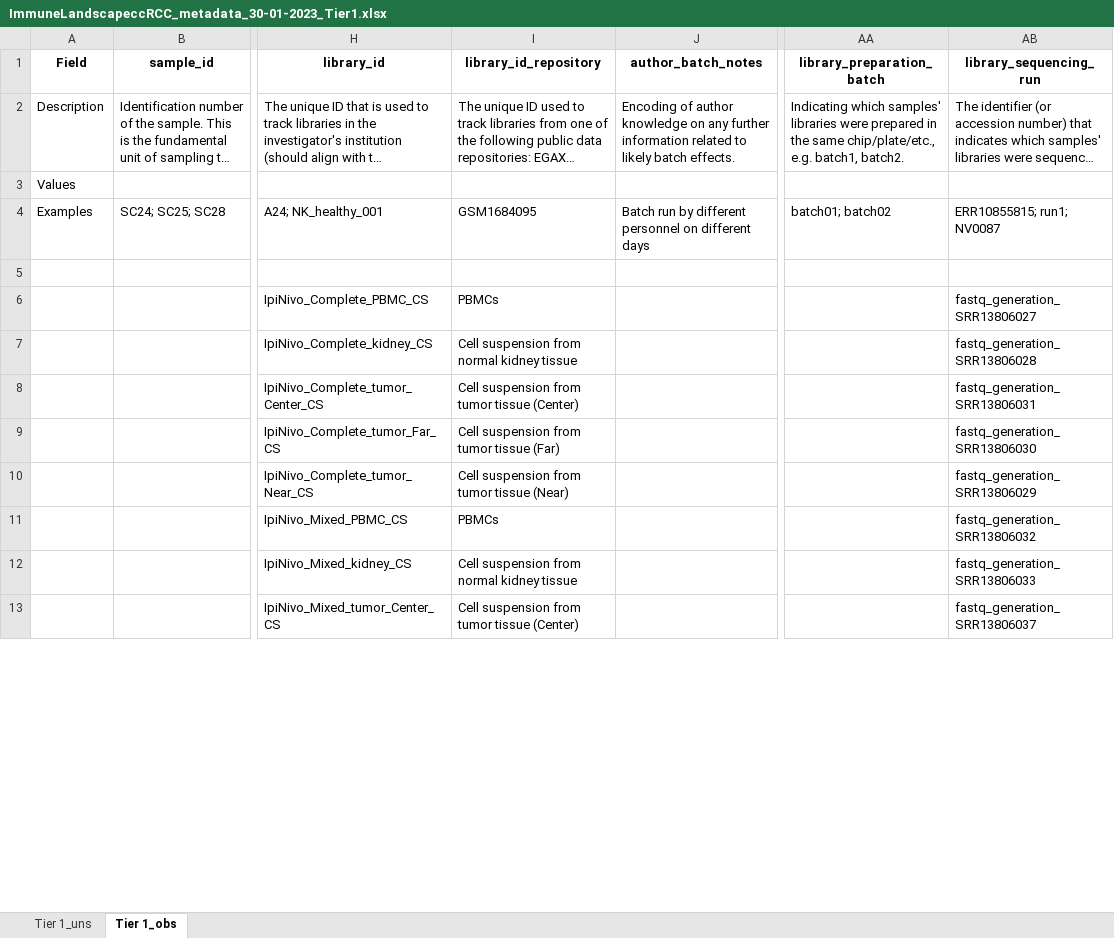
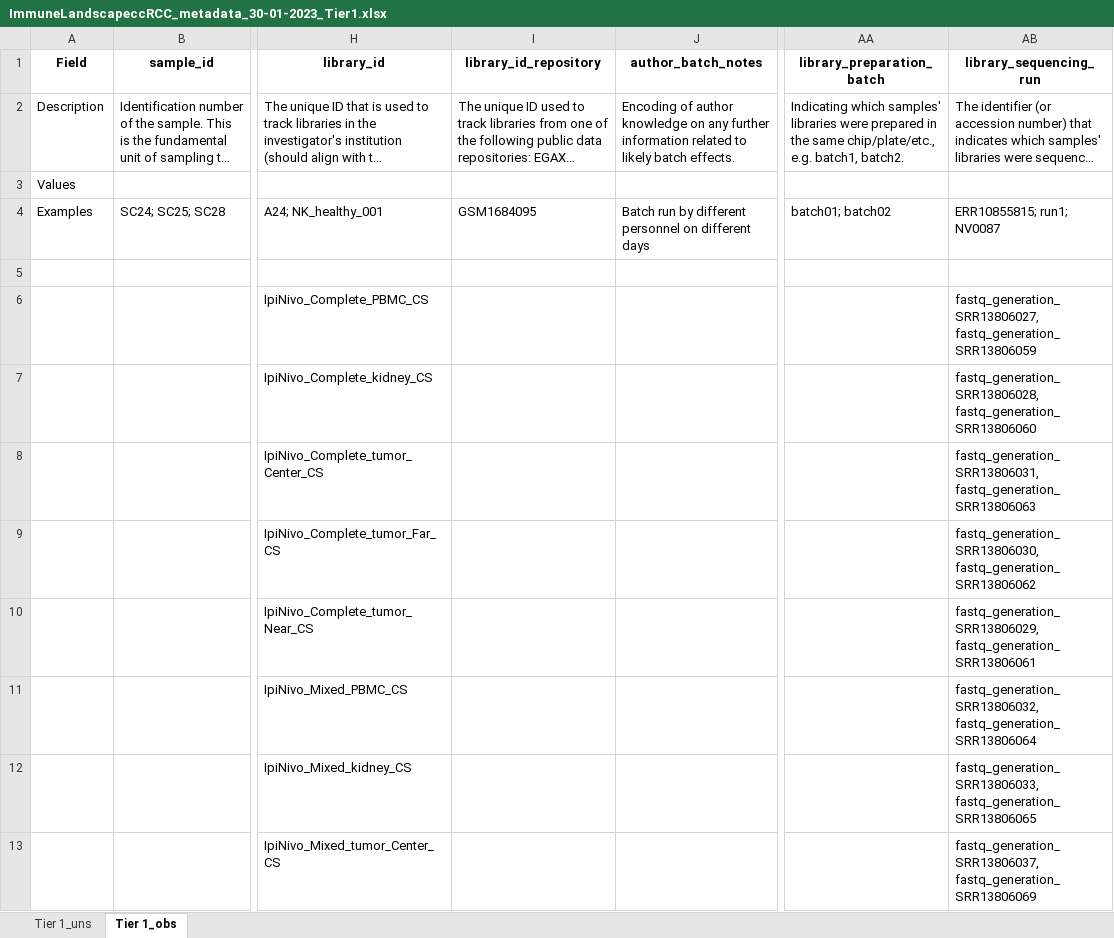
Before and after one commit to arschat/dcp_to_tier1, an Excel workbook: tier1_output/ImmuneLandscapeccRCC_metadata_30-01-2023_Tier1.xlsx, sheet Tier 1_obs, drawn as a sheet; only a part is shown, gaps mark what is left out; long unchanged cells end in …; values as stored, in another font and other column widths than the file's, no borders; the diff covers the shown part only; the diff names each change by its address in the sheet, - before the commit and + after, or states it on an @@ line.

Commit message:
Change default mapping for library_id_repository

```diff
--- a/tier1_output/ImmuneLandscapeccRCC_metadata_30-01-2023_Tier1.xlsx (sheet Tier 1_obs)
+++ b/tier1_output/ImmuneLandscapeccRCC_metadata_30-01-2023_Tier1.xlsx (sheet Tier 1_obs)
-I6 (library_id_repository): PBMCs
+I6 (library_id_repository): (empty)
-AB6 (library_sequencing_run): fastq_generation_SRR13806027
+AB6 (library_sequencing_run): fastq_generation_SRR13806027, fastq_generation_SRR13806059
-I7 (library_id_repository): Cell suspension from normal kidney tissue
+I7 (library_id_repository): (empty)
-AB7 (library_sequencing_run): fastq_generation_SRR13806028
+AB7 (library_sequencing_run): fastq_generation_SRR13806028, fastq_generation_SRR13806060
-I8 (library_id_repository): Cell suspension from tumor tissue (Center)
+I8 (library_id_repository): (empty)
-AB8 (library_sequencing_run): fastq_generation_SRR13806031
+AB8 (library_sequencing_run): fastq_generation_SRR13806031, fastq_generation_SRR13806063
-I9 (library_id_repository): Cell suspension from tumor tissue (Far)
+I9 (library_id_repository): (empty)
-AB9 (library_sequencing_run): fastq_generation_SRR13806030
+AB9 (library_sequencing_run): fastq_generation_SRR13806030, fastq_generation_SRR13806062
-I10 (library_id_repository): Cell suspension from tumor tissue (Near)
+I10 (library_id_repository): (empty)
-AB10 (library_sequencing_run): fastq_generation_SRR13806029
+AB10 (library_sequencing_run): fastq_generation_SRR13806029, fastq_generation_SRR13806061
-I11 (library_id_repository): PBMCs
+I11 (library_id_repository): (empty)
-AB11 (library_sequencing_run): fastq_generation_SRR13806032
+AB11 (library_sequencing_run): fastq_generation_SRR13806032, fastq_generation_SRR13806064
-I12 (library_id_repository): Cell suspension from normal kidney tissue
+I12 (library_id_repository): (empty)
-AB12 (library_sequencing_run): fastq_generation_SRR13806033
+AB12 (library_sequencing_run): fastq_generation_SRR13806033, fastq_generation_SRR13806065
-I13 (library_id_repository): Cell suspension from tumor tissue (Center)
+I13 (library_id_repository): (empty)
-AB13 (library_sequencing_run): fastq_generation_SRR13806037
+AB13 (library_sequencing_run): fastq_generation_SRR13806037, fastq_generation_SRR13806069
```
Also changed, not shown: 42 edited cells elsewhere in this sheet, 3 other files.
